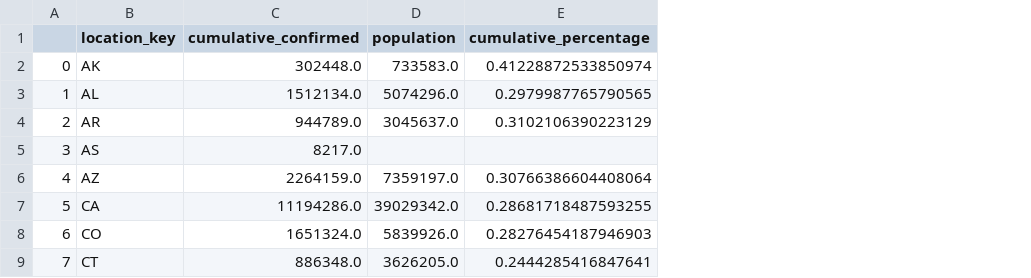
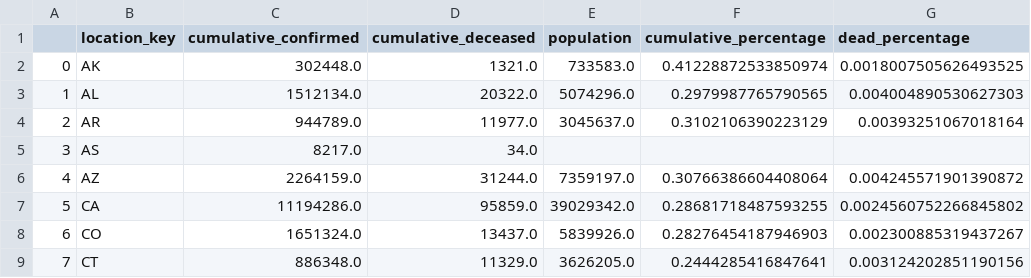
Before and after one commit to Nils-Rys/CovidDataMining, a CSV file: US.csv, drawn as a sheet; only a part is shown; the diff names each change by its address in the sheet, - before the commit and + after, or states it on an @@ line.

```diff
--- a/US.csv
+++ b/US.csv
+column D (cumulative_deceased), rows 2-9: 1321.0 | 20322.0 | 11977.0 | 34.0 | 31244.0 | 95859.0 | 13437.0 | 11329.0
+column G (dead_percentage), rows 2-9: 0.0018007505626493525 | 0.004004890530627303 | 0.00393251067018164 |  | 0.004245571901390872 | 0.0024560752266845802 | 0.002300885319437267 | 0.003124202851190156
```
Also changed, not shown: 10 other files.
